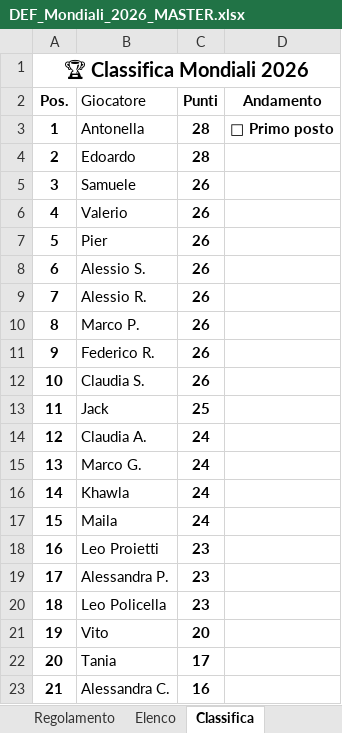
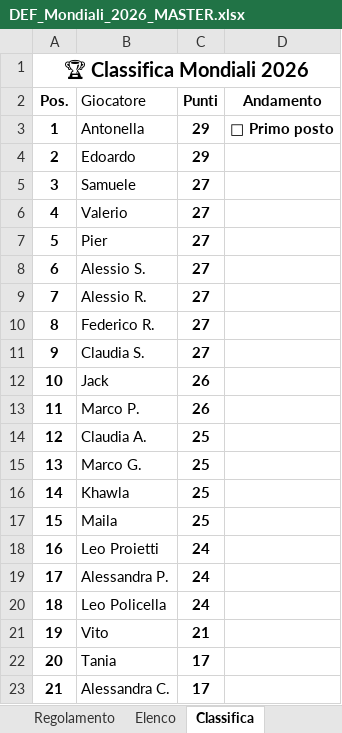
Before and after one commit to neker97/mondialito-izi, an Excel workbook: html-files/DEF_Mondiali_2026_MASTER.xlsx, sheet Classifica, drawn as a sheet; values as stored, in another font and other column widths than the file's, no borders; the diff names each change by its address in the sheet, - before the commit and + after, or states it on an @@ line.

```diff
--- a/html-files/DEF_Mondiali_2026_MASTER.xlsx (sheet Classifica)
+++ b/html-files/DEF_Mondiali_2026_MASTER.xlsx (sheet Classifica)
-C3:C4 (Punti): 28
+C3:C4 (Punti): 29
-C5:C11 (Punti): 26
+C5:C11 (Punti): 27
-B10 (Giocatore): Marco P.
+B10 (Giocatore): Federico R.
-B11 (Giocatore): Federico R.
+B11 (Giocatore): Claudia S.
-B12 (Giocatore): Claudia S.
+B12 (Giocatore): Jack
-B13 (Giocatore): Jack
+B13 (Giocatore): Marco P.
-C13 (Punti): 25
+C13 (Punti): 26
-C14:C17 (Punti): 24
+C14:C17 (Punti): 25
-C18:C20 (Punti): 23
+C18:C20 (Punti): 24
-C21 (Punti): 20
+C21 (Punti): 21
-C23 (Punti): 16
+C23 (Punti): 17
```
Also changed, not shown: sheet Previsioni partecipanti, sheet Elenco.
